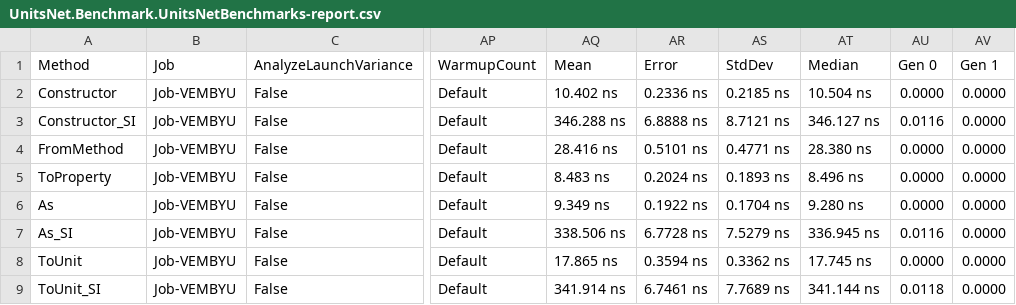
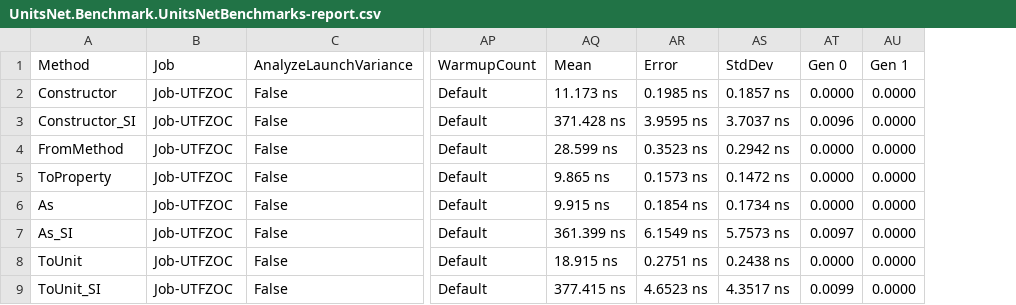
Before and after one commit to angularsen/UnitsNet, a CSV file: benchmarks/netcoreapp50/results/UnitsNet.Benchmark.UnitsNetBenchmarks-report.csv, drawn as a sheet; only a part is shown, gaps mark what is left out; removed rows and columns are numbered as before the commit, all else as after; the diff covers the shown part only; the diff names each change by its address in the sheet, - before the commit and + after, or states it on an @@ line.

Commit message:
Automatic benchmark generation for 7c7cfcfc9e955244a8417d52fbdebbb19570f850

```diff
--- a/benchmarks/netcoreapp50/results/UnitsNet.Benchmark.UnitsNetBenchmarks-report.csv
+++ b/benchmarks/netcoreapp50/results/UnitsNet.Benchmark.UnitsNetBenchmarks-report.csv
-column AT (Median), rows 2-9: 10.504 ns | 346.127 ns | 28.380 ns | 8.496 ns | 9.280 ns | 336.945 ns | 17.745 ns | 341.144 ns
-B2:B9 (Job): Job-VEMBYU
+B2:B9 (Job): Job-UTFZOC
-AQ2 (Mean): 10.402 ns
+AQ2 (Mean): 11.173 ns
-AR2 (Error): 0.2336 ns
+AR2 (Error): 0.1985 ns
-AS2 (StdDev): 0.2185 ns
+AS2 (StdDev): 0.1857 ns
-AQ3 (Mean): 346.288 ns
+AQ3 (Mean): 371.428 ns
-AR3 (Error): 6.8888 ns
+AR3 (Error): 3.9595 ns
-AS3 (StdDev): 8.7121 ns
+AS3 (StdDev): 3.7037 ns
-AT3 (Gen 0): 0.0116
+AT3 (Gen 0): 0.0096
-AQ4 (Mean): 28.416 ns
+AQ4 (Mean): 28.599 ns
-AR4 (Error): 0.5101 ns
+AR4 (Error): 0.3523 ns
-AS4 (StdDev): 0.4771 ns
+AS4 (StdDev): 0.2942 ns
-AQ5 (Mean): 8.483 ns
+AQ5 (Mean): 9.865 ns
-AR5 (Error): 0.2024 ns
+AR5 (Error): 0.1573 ns
-AS5 (StdDev): 0.1893 ns
+AS5 (StdDev): 0.1472 ns
-AQ6 (Mean): 9.349 ns
+AQ6 (Mean): 9.915 ns
-AR6 (Error): 0.1922 ns
+AR6 (Error): 0.1854 ns
-AS6 (StdDev): 0.1704 ns
+AS6 (StdDev): 0.1734 ns
-AQ7 (Mean): 338.506 ns
+AQ7 (Mean): 361.399 ns
-AR7 (Error): 6.7728 ns
+AR7 (Error): 6.1549 ns
-AS7 (StdDev): 7.5279 ns
+AS7 (StdDev): 5.7573 ns
-AT7 (Gen 0): 0.0116
+AT7 (Gen 0): 0.0097
-AQ8 (Mean): 17.865 ns
+AQ8 (Mean): 18.915 ns
-AR8 (Error): 0.3594 ns
+AR8 (Error): 0.2751 ns
-AS8 (StdDev): 0.3362 ns
+AS8 (StdDev): 0.2438 ns
-AQ9 (Mean): 341.914 ns
+AQ9 (Mean): 377.415 ns
-AR9 (Error): 6.7461 ns
+AR9 (Error): 4.6523 ns
-AS9 (StdDev): 7.7689 ns
+AS9 (StdDev): 4.3517 ns
-AT9 (Gen 0): 0.0118
+AT9 (Gen 0): 0.0099
```
Also changed, not shown: 47 edited cells elsewhere in this file, 5 other files.
